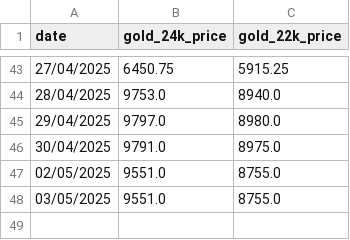
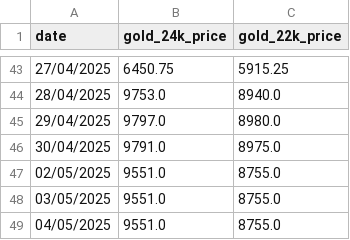
Before and after one commit to senthilkumarimuth/metrices, a CSV file: data/gold_price_data.csv, drawn as a sheet; only a part is shown, gaps mark what is left out.

```diff
--- a/data/gold_price_data.csv
+++ b/data/gold_price_data.csv
@@ -48 +48,2 @@ date,gold_24k_price,gold_22k_price
 03/05/2025,9551.0,8755.0
+04/05/2025,9551.0,8755.0
```
Also changed, not shown: data/usd_to_inr_exchange_rate.csv, 4 other files.
